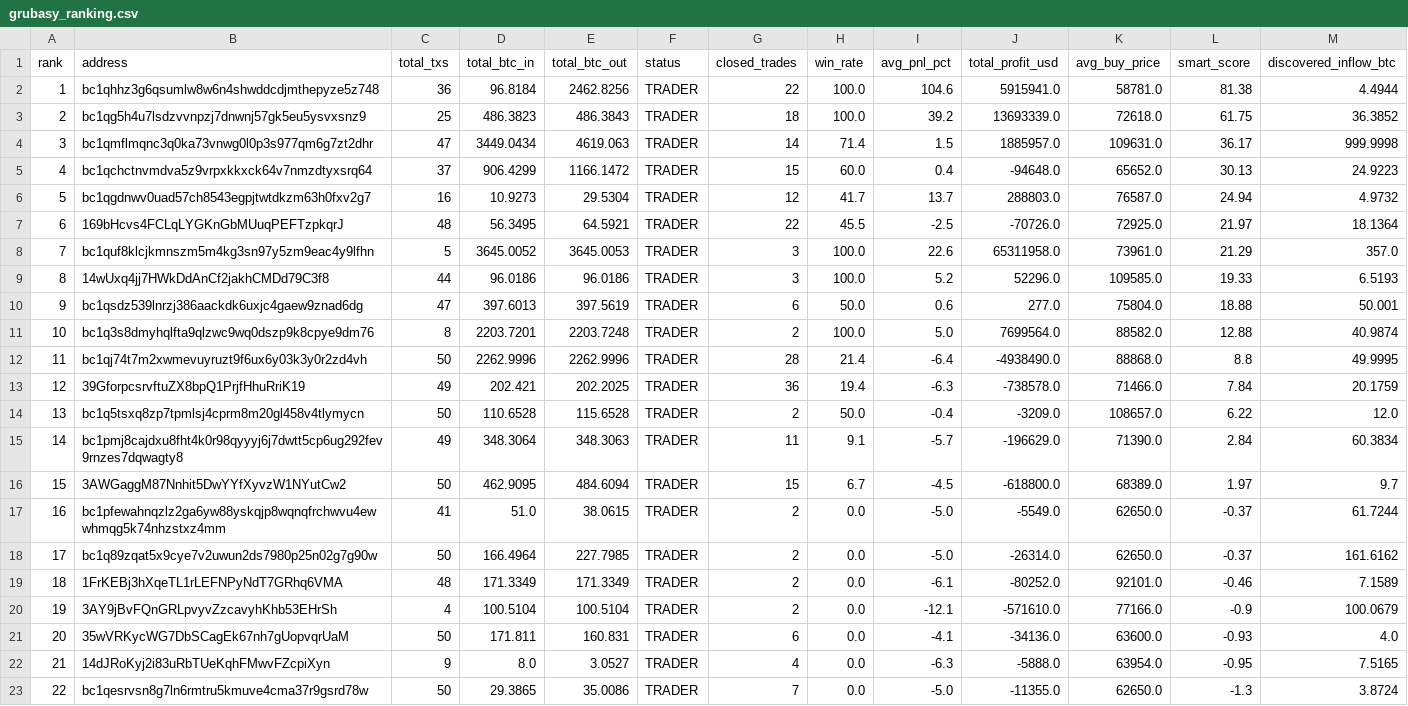
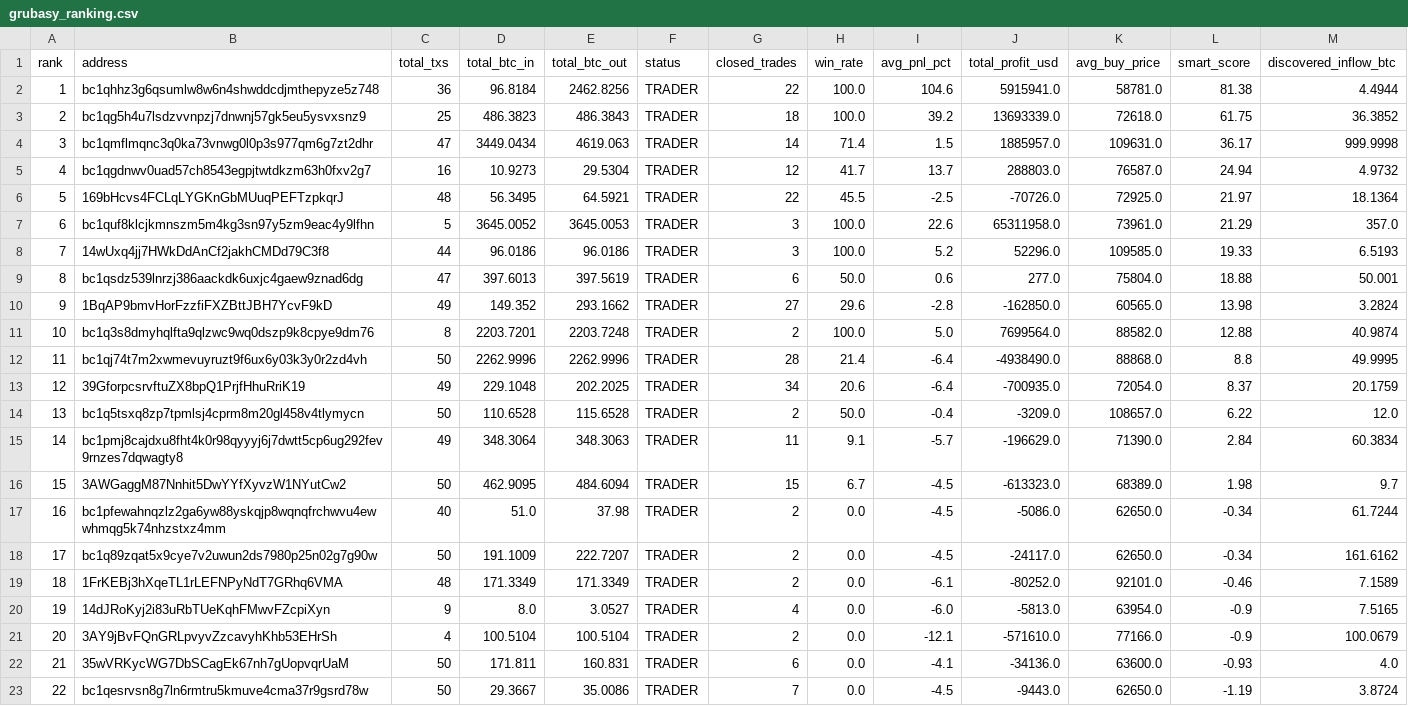
Before and after one commit to nierozgarniety/grubasy-tracker, a CSV file: grubasy_ranking.csv, drawn as a sheet; only a part is shown; the diff covers the shown part only.

Commit message:
Update 2026-06-25 22:06 UTC

```diff
--- a/grubasy_ranking.csv
+++ b/grubasy_ranking.csv
@@ -4,20 +4,20 @@ rank,address,total_txs,total_btc_in,total_btc_out,status,closed_trades,win_rate,
 3,bc1qmflmqnc3q0ka73vnwg0l0p3s977qm6g7zt2dhr,47,3449.0434,4619.063,TRADER,14,71.4,1.5,1885957.0,109631.0,36.17,999.9998
-4,bc1qchctnvmdva5z9vrpxkkxck64v7nmzdtyxsrq64,37,906.4299,1166.1472,TRADER,15,60.0,0.4,-94648.0,65652.0,30.13,24.9223
-5,bc1qgdnwv0uad57ch8543egpjtwtdkzm63h0fxv2g7,16,10.9273,29.5304,TRADER,12,41.7,13.7,288803.0,76587.0,24.94,4.9732
-6,169bHcvs4FCLqLYGKnGbMUuqPEFTzpkqrJ,48,56.3495,64.5921,TRADER,22,45.5,-2.5,-70726.0,72925.0,21.97,18.1364
-7,bc1quf8klcjkmnszm5m4kg3sn97y5zm9eac4y9lfhn,5,3645.0052,3645.0053,TRADER,3,100.0,22.6,65311958.0,73961.0,21.29,357.0
-8,14wUxq4jj7HWkDdAnCf2jakhCMDd79C3f8,44,96.0186,96.0186,TRADER,3,100.0,5.2,52296.0,109585.0,19.33,6.5193
-9,bc1qsdz539lnrzj386aackdk6uxjc4gaew9znad6dg,47,397.6013,397.5619,TRADER,6,50.0,0.6,277.0,75804.0,18.88,50.001
+4,bc1qgdnwv0uad57ch8543egpjtwtdkzm63h0fxv2g7,16,10.9273,29.5304,TRADER,12,41.7,13.7,288803.0,76587.0,24.94,4.9732
+5,169bHcvs4FCLqLYGKnGbMUuqPEFTzpkqrJ,48,56.3495,64.5921,TRADER,22,45.5,-2.5,-70726.0,72925.0,21.97,18.1364
+6,bc1quf8klcjkmnszm5m4kg3sn97y5zm9eac4y9lfhn,5,3645.0052,3645.0053,TRADER,3,100.0,22.6,65311958.0,73961.0,21.29,357.0
+7,14wUxq4jj7HWkDdAnCf2jakhCMDd79C3f8,44,96.0186,96.0186,TRADER,3,100.0,5.2,52296.0,109585.0,19.33,6.5193
+8,bc1qsdz539lnrzj386aackdk6uxjc4gaew9znad6dg,47,397.6013,397.5619,TRADER,6,50.0,0.6,277.0,75804.0,18.88,50.001
+9,1BqAP9bmvHorFzzfiFXZBttJBH7YcvF9kD,49,149.352,293.1662,TRADER,27,29.6,-2.8,-162850.0,60565.0,13.98,3.2824
 10,bc1q3s8dmyhqlfta9qlzwc9wq0dszp9k8cpye9dm76,8,2203.7201,2203.7248,TRADER,2,100.0,5.0,7699564.0,88582.0,12.88,40.9874
 11,bc1qj74t7m2xwmevuyruzt9f6ux6y03k3y0r2zd4vh,50,2262.9996,2262.9996,TRADER,28,21.4,-6.4,-4938490.0,88868.0,8.8,49.9995
-12,39GforpcsrvftuZX8bpQ1PrjfHhuRriK19,49,202.421,202.2025,TRADER,36,19.4,-6.3,-738578.0,71466.0,7.84,20.1759
+12,39GforpcsrvftuZX8bpQ1PrjfHhuRriK19,49,229.1048,202.2025,TRADER,34,20.6,-6.4,-700935.0,72054.0,8.37,20.1759
 13,bc1q5tsxq8zp7tpmlsj4cprm8m20gl458v4tlymycn,50,110.6528,115.6528,TRADER,2,50.0,-0.4,-3209.0,108657.0,6.22,12.0
 14,bc1pmj8cajdxu8fht4k0r98qyyyj6j7dwtt5cp6ug292fev9rnzes7dqwagty8,49,348.3064,348.3063,TRADER,11,9.1,-5.7,-196629.0,71390.0,2.84,60.3834
-15,3AWGaggM87Nnhit5DwYYfXyvzW1NYutCw2,50,462.9095,484.6094,TRADER,15,6.7,-4.5,-618800.0,68389.0,1.97,9.7
-16,bc1pfewahnqzlz2ga6yw88yskqjp8wqnqfrchwvu4ewwhmqg5k74nhzstxz4mm,41,51.0,38.0615,TRADER,2,0.0,-5.0,-5549.0,62650.0,-0.37,61.7244
-17,bc1q89zqat5x9cye7v2uwun2ds7980p25n02g7g90w,50,166.4964,227.7985,TRADER,2,0.0,-5.0,-26314.0,62650.0,-0.37,161.6162
+15,3AWGaggM87Nnhit5DwYYfXyvzW1NYutCw2,50,462.9095,484.6094,TRADER,15,6.7,-4.5,-613323.0,68389.0,1.98,9.7
+16,bc1pfewahnqzlz2ga6yw88yskqjp8wqnqfrchwvu4ewwhmqg5k74nhzstxz4mm,40,51.0,37.98,TRADER,2,0.0,-4.5,-5086.0,62650.0,-0.34,61.7244
+17,bc1q89zqat5x9cye7v2uwun2ds7980p25n02g7g90w,50,191.1009,222.7207,TRADER,2,0.0,-4.5,-24117.0,62650.0,-0.34,161.6162
 18,1FrKEBj3hXqeTL1rLEFNPyNdT7GRhq6VMA,48,171.3349,171.3349,TRADER,2,0.0,-6.1,-80252.0,92101.0,-0.46,7.1589
-19,3AY9jBvFQnGRLpvyvZzcavyhKhb53EHrSh,4,100.5104,100.5104,TRADER,2,0.0,-12.1,-571610.0,77166.0,-0.9,100.0679
-20,35wVRKycWG7DbSCagEk67nh7gUopvqrUaM,50,171.811,160.831,TRADER,6,0.0,-4.1,-34136.0,63600.0,-0.93,4.0
-21,14dJRoKyj2i83uRbTUeKqhFMwvFZcpiXyn,9,8.0,3.0527,TRADER,4,0.0,-6.3,-5888.0,63954.0,-0.95,7.5165
-22,bc1qesrvsn8g7ln6rmtru5kmuve4cma37r9gsrd78w,50,29.3865,35.0086,TRADER,7,0.0,-5.0,-11355.0,62650.0,-1.3,3.8724
+19,14dJRoKyj2i83uRbTUeKqhFMwvFZcpiXyn,9,8.0,3.0527,TRADER,4,0.0,-6.0,-5813.0,63954.0,-0.9,7.5165
+20,3AY9jBvFQnGRLpvyvZzcavyhKhb53EHrSh,4,100.5104,100.5104,TRADER,2,0.0,-12.1,-571610.0,77166.0,-0.9,100.0679
+21,35wVRKycWG7DbSCagEk67nh7gUopvqrUaM,50,171.811,160.831,TRADER,6,0.0,-4.1,-34136.0,63600.0,-0.93,4.0
+22,bc1qesrvsn8g7ln6rmtru5kmuve4cma37r9gsrd78w,50,29.3667,35.0086,TRADER,7,0.0,-4.5,-9443.0,62650.0,-1.19,3.8724
```
Also changed, not shown: 9 edited cells elsewhere in this file.
